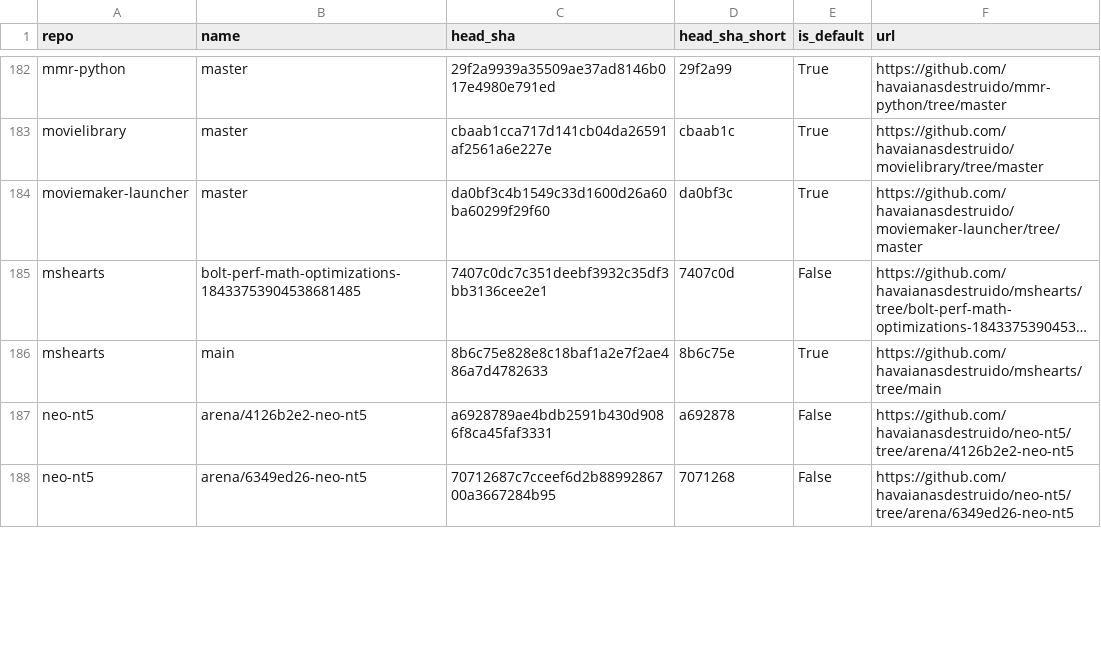
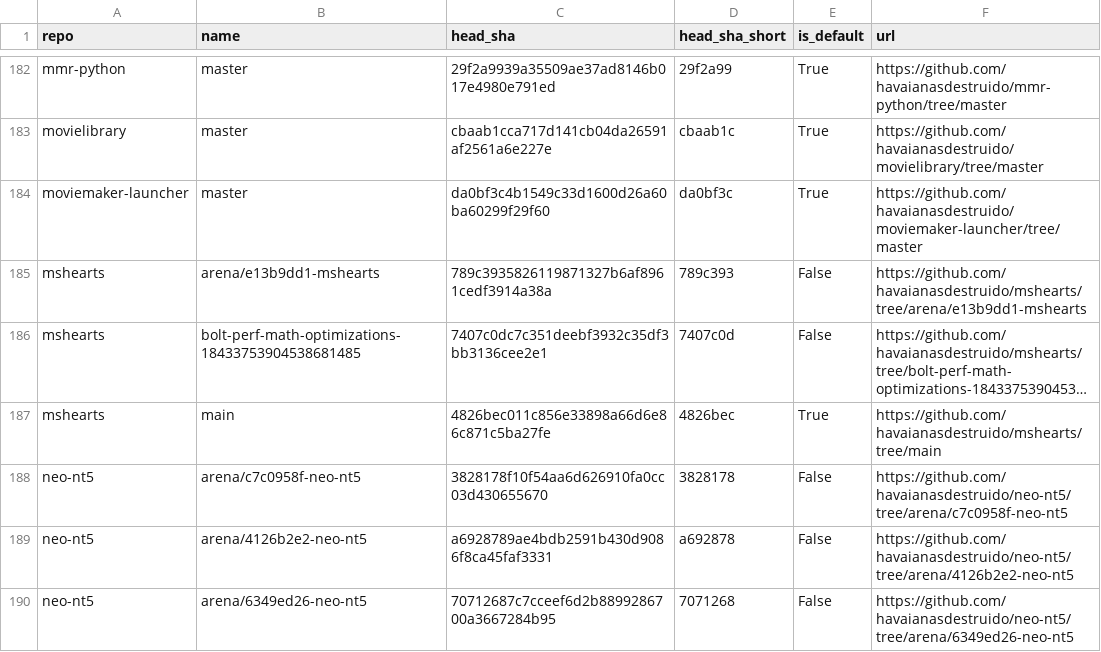
Before and after one commit to havaianasdestruido/sitemapping, a CSV file: reports/branches.csv, drawn as a sheet; only a part is shown, gaps mark what is left out; long unchanged cells end in …; addresses are those after the commit; the diff covers the shown part only; the diff names each change by its address in the sheet, - before the commit and + after, or states it on an @@ line.

```diff
--- a/reports/branches.csv
+++ b/reports/branches.csv
+row 185: mshearts | arena/e13b9dd1-mshearts | 789c3935826119871327b6af8961cedf3914a38a | 789c393 | False | https://github.com/havaianasdestruido/mshearts/tree/arena/e13b9dd1-mshearts
-C187 (head_sha): 8b6c75e828e8c18baf1a2e7f2ae486a7d4782633
+C187 (head_sha): 4826bec011c856e33898a66d6e86c871c5ba27fe
-D187 (head_sha_short): 8b6c75e
+D187 (head_sha_short): 4826bec
+row 188: neo-nt5 | arena/c7c0958f-neo-nt5 | 3828178f10f54aa6d626910fa0cc03d430655670 | 3828178 | False | https://github.com/havaianasdestruido/neo-nt5/tree/arena/c7c0958f-neo-nt5
```
Also changed, not shown: 1 added row, 1 removed row and 10 edited cells elsewhere in this file, reports/contributors.csv, reports/languages.csv, 26 other files.
